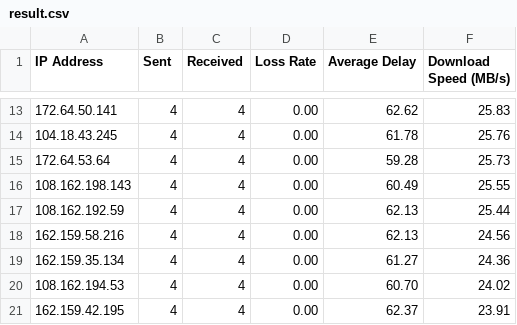
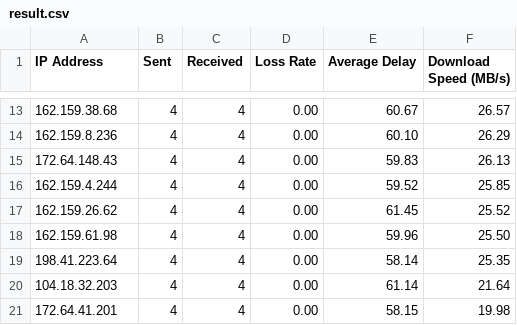
Before and after one commit to zhjmoses/FZ-CT-BestIP, a CSV file: current/result.csv, drawn as a sheet; only a part is shown, gaps mark what is left out; the diff covers the shown part only.

```diff
--- a/current/result.csv
+++ b/current/result.csv
@@ -13,9 +13,9 @@ IP Address,Sent,Received,Loss Rate,Average Delay,Download Speed (MB/s)
-172.64.50.141,4,4,0.00,62.62,25.83
-104.18.43.245,4,4,0.00,61.78,25.76
-172.64.53.64,4,4,0.00,59.28,25.73
-108.162.198.143,4,4,0.00,60.49,25.55
-108.162.192.59,4,4,0.00,62.13,25.44
-162.159.58.216,4,4,0.00,62.13,24.56
-162.159.35.134,4,4,0.00,61.27,24.36
-108.162.194.53,4,4,0.00,60.70,24.02
-162.159.42.195,4,4,0.00,62.37,23.91
+162.159.38.68,4,4,0.00,60.67,26.57
+162.159.8.236,4,4,0.00,60.10,26.29
+172.64.148.43,4,4,0.00,59.83,26.13
+162.159.4.244,4,4,0.00,59.52,25.85
+162.159.26.62,4,4,0.00,61.45,25.52
+162.159.61.98,4,4,0.00,59.96,25.50
+198.41.223.64,4,4,0.00,58.14,25.35
+104.18.32.203,4,4,0.00,61.14,21.64
+172.64.41.201,4,4,0.00,58.15,19.98
```
Also changed, not shown: 32 edited cells elsewhere in this file, 5 other files.
